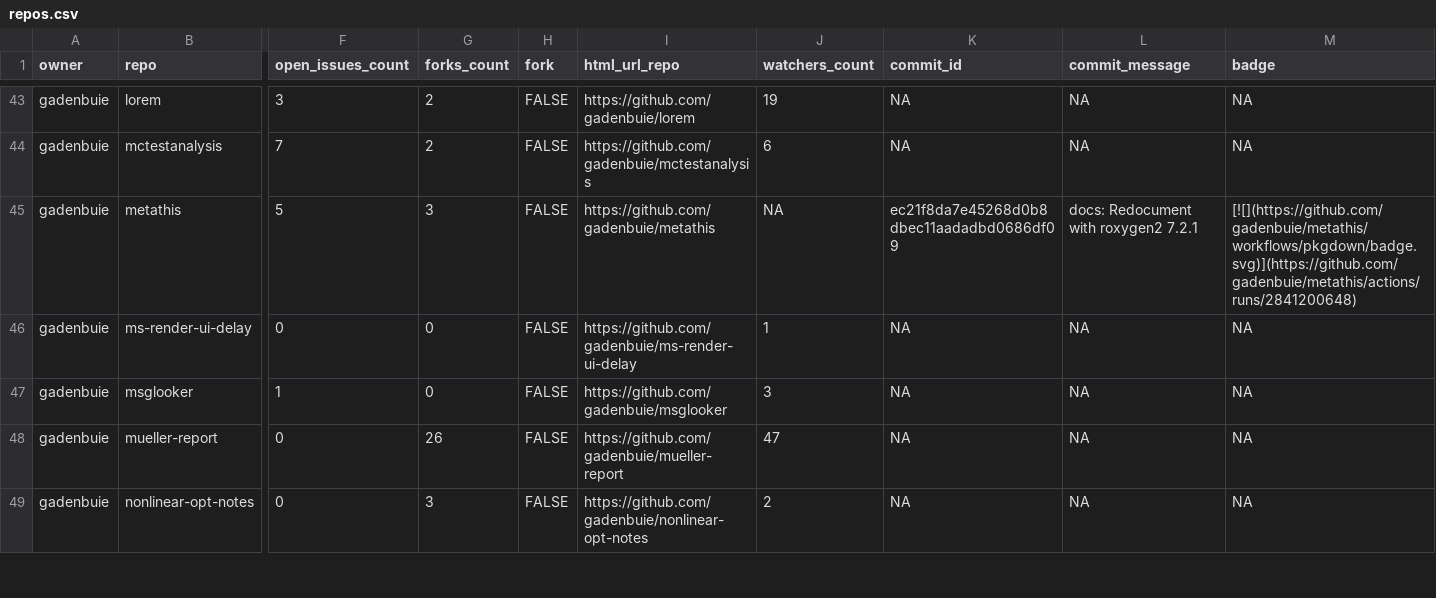
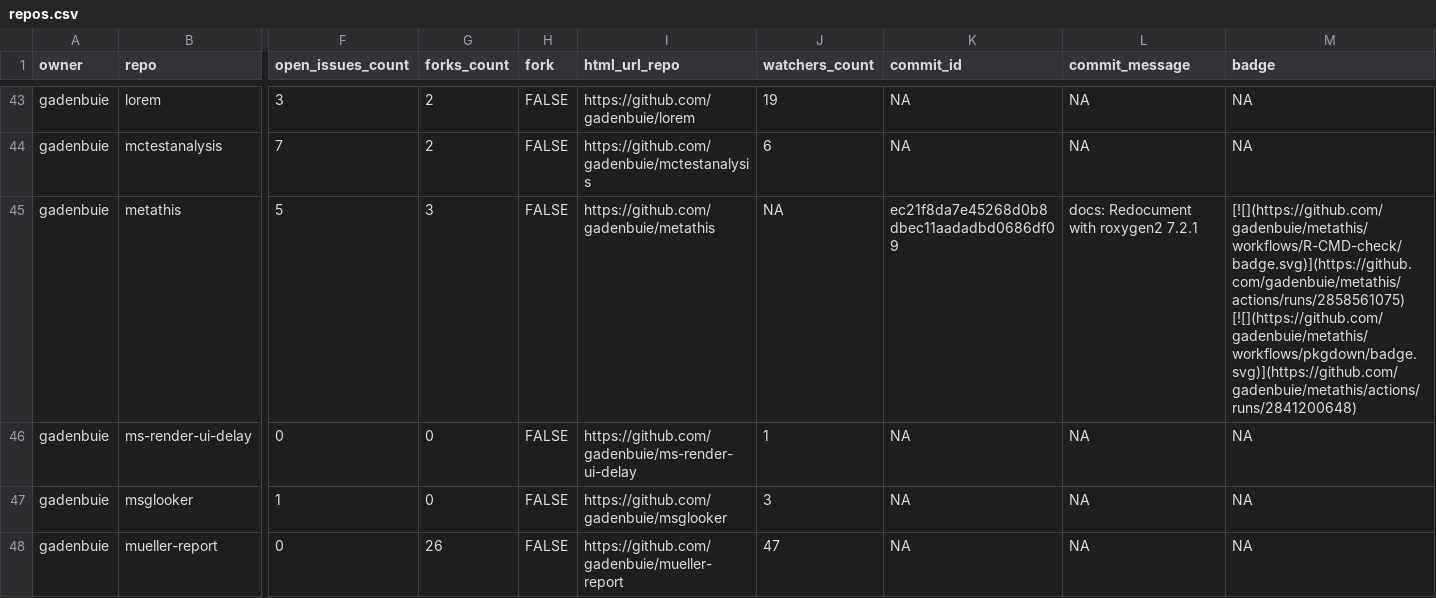
Before and after one commit to gadenbuie/status, a CSV file: repos.csv, drawn as a sheet; only a part is shown, gaps mark what is left out; the shorter side is filled out with more unchanged rows; the diff covers the shown part only; the diff names each change by its address in the sheet, - before the commit and + after, or states it on an @@ line.

```diff
--- a/repos.csv
+++ b/repos.csv
-M45 (badge): [![](https://github.com/gadenbuie/metathis/workflows/pkgdown/badge.svg)](https://github.com/gadenbuie/metathis/actions/runs/2841200648)
+M45 (badge): [![](https://github.com/gadenbuie/metathis/workflows/R-CMD-check/badge.svg)](https://github.com/gadenbuie/metathis/actions/runs/2858561075) [![](https://github.com/gadenbuie/metathis/workflows/pkgdown/badge.svg)](https://github.com/gadenbuie/metathis/actions/runs/2841200648)
```
Also changed, not shown: 13 edited cells elsewhere in this file, 2 other files.
